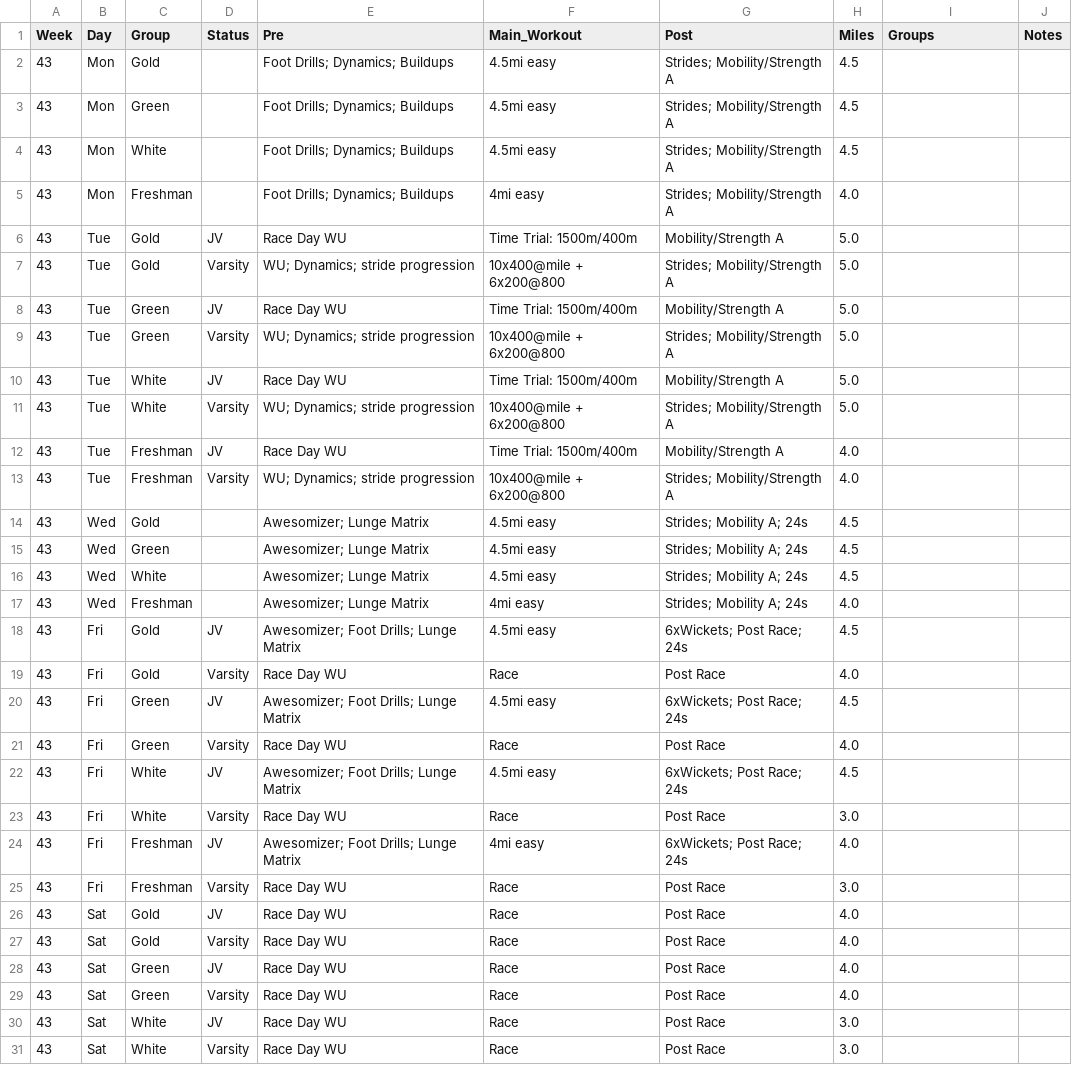
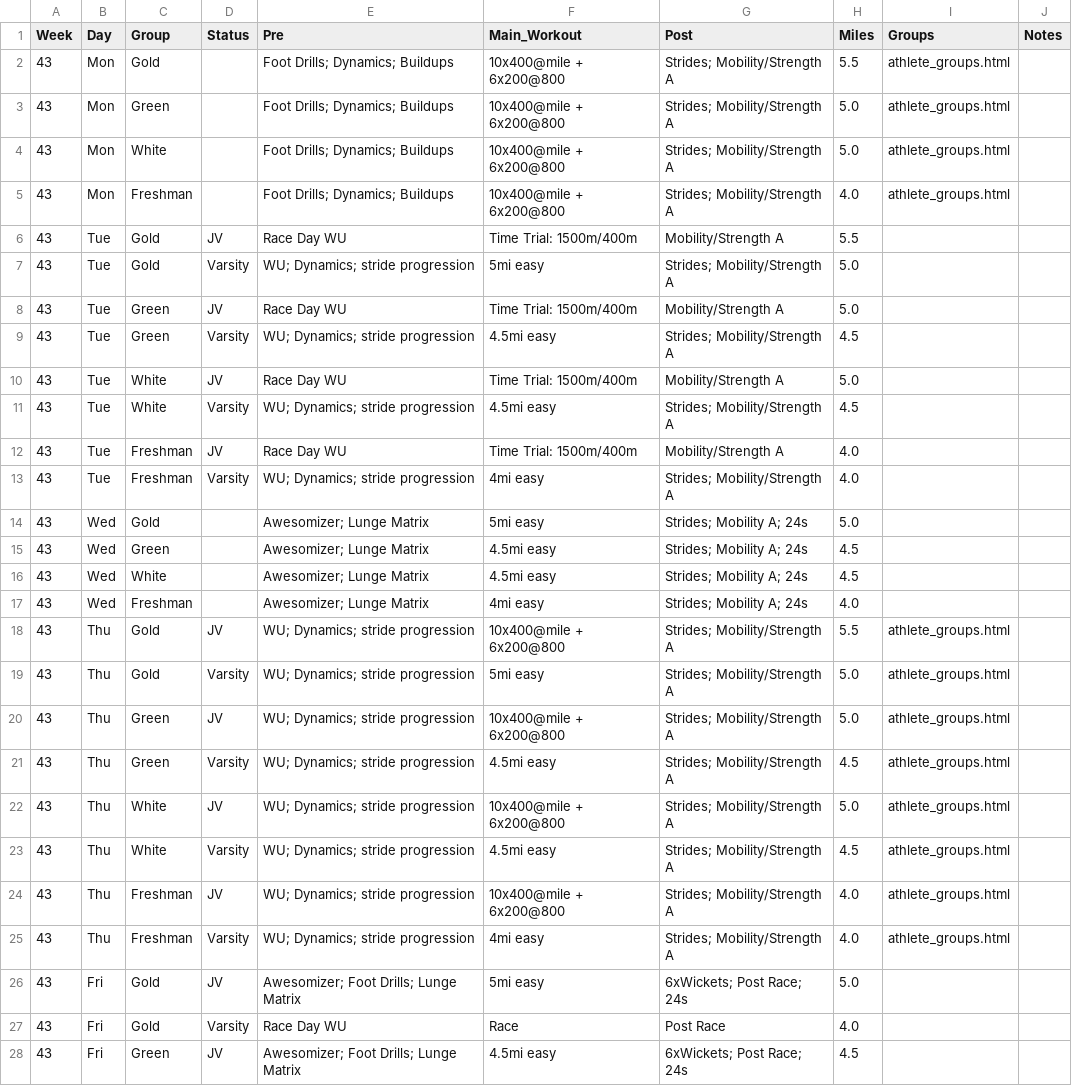
Before and after one commit to krisruns/stx-xc-training, a CSV file: weekly_schedules/week43.csv, drawn as a sheet; only a part is shown; the shorter side is filled out with more unchanged rows.

```diff
--- a/weekly_schedules/week43.csv
+++ b/weekly_schedules/week43.csv
@@ -1,15 +1,15 @@
 Week,Day,Group,Status,Pre,Main_Workout,Post,Miles,Groups,Notes
-43,Mon,Gold,,Foot Drills; Dynamics; Buildups,4.5mi easy,Strides; Mobility/Strength A,4.5,,
-43,Mon,Green,,Foot Drills; Dynamics; Buildups,4.5mi easy,Strides; Mobility/Strength A,4.5,,
-43,Mon,White,,Foot Drills; Dynamics; Buildups,4.5mi easy,Strides; Mobility/Strength A,4.5,,
-43,Mon,Freshman,,Foot Drills; Dynamics; Buildups,4mi easy,Strides; Mobility/Strength A,4.0,,
-43,Tue,Gold,JV,Race Day WU,Time Trial: 1500m/400m,Mobility/Strength A,5.0,,
-43,Tue,Gold,Varsity,WU; Dynamics; stride progression,10x400@mile + 6x200@800,Strides; Mobility/Strength A,5.0,,
+43,Mon,Gold,,Foot Drills; Dynamics; Buildups,10x400@mile + 6x200@800,Strides; Mobility/Strength A,5.5,athlete_groups.html,
+43,Mon,Green,,Foot Drills; Dynamics; Buildups,10x400@mile + 6x200@800,Strides; Mobility/Strength A,5.0,athlete_groups.html,
+43,Mon,White,,Foot Drills; Dynamics; Buildups,10x400@mile + 6x200@800,Strides; Mobility/Strength A,5.0,athlete_groups.html,
+43,Mon,Freshman,,Foot Drills; Dynamics; Buildups,10x400@mile + 6x200@800,Strides; Mobility/Strength A,4.0,athlete_groups.html,
+43,Tue,Gold,JV,Race Day WU,Time Trial: 1500m/400m,Mobility/Strength A,5.5,,
+43,Tue,Gold,Varsity,WU; Dynamics; stride progression,5mi easy,Strides; Mobility/Strength A,5.0,,
 43,Tue,Green,JV,Race Day WU,Time Trial: 1500m/400m,Mobility/Strength A,5.0,,
-43,Tue,Green,Varsity,WU; Dynamics; stride progression,10x400@mile + 6x200@800,Strides; Mobility/Strength A,5.0,,
+43,Tue,Green,Varsity,WU; Dynamics; stride progression,4.5mi easy,Strides; Mobility/Strength A,4.5,,
 43,Tue,White,JV,Race Day WU,Time Trial: 1500m/400m,Mobility/Strength A,5.0,,
-43,Tue,White,Varsity,WU; Dynamics; stride progression,10x400@mile + 6x200@800,Strides; Mobility/Strength A,5.0,,
+43,Tue,White,Varsity,WU; Dynamics; stride progression,4.5mi easy,Strides; Mobility/Strength A,4.5,,
 43,Tue,Freshman,JV,Race Day WU,Time Trial: 1500m/400m,Mobility/Strength A,4.0,,
-43,Tue,Freshman,Varsity,WU; Dynamics; stride progression,10x400@mile + 6x200@800,Strides; Mobility/Strength A,4.0,,
-43,Wed,Gold,,Awesomizer; Lunge Matrix,4.5mi easy,Strides; Mobility A; 24s,4.5,,
+43,Tue,Freshman,Varsity,WU; Dynamics; stride progression,4mi easy,Strides; Mobility/Strength A,4.0,,
+43,Wed,Gold,,Awesomizer; Lunge Matrix,5mi easy,Strides; Mobility A; 24s,5.0,,
 43,Wed,Green,,Awesomizer; Lunge Matrix,4.5mi easy,Strides; Mobility A; 24s,4.5,,
@@ -17,3 +17,11 @@ Week,Day,Group,Status,Pre,Main_Workout,Post,Miles,Groups,Notes
 43,Wed,Freshman,,Awesomizer; Lunge Matrix,4mi easy,Strides; Mobility A; 24s,4.0,,
-43,Fri,Gold,JV,Awesomizer; Foot Drills; Lunge Matrix,4.5mi easy,6xWickets; Post Race; 24s,4.5,,
+43,Thu,Gold,JV,WU; Dynamics; stride progression,10x400@mile + 6x200@800,Strides; Mobility/Strength A,5.5,athlete_groups.html,
+43,Thu,Gold,Varsity,WU; Dynamics; stride progression,5mi easy,Strides; Mobility/Strength A,5.0,athlete_groups.html,
+43,Thu,Green,JV,WU; Dynamics; stride progression,10x400@mile + 6x200@800,Strides; Mobility/Strength A,5.0,athlete_groups.html,
+43,Thu,Green,Varsity,WU; Dynamics; stride progression,4.5mi easy,Strides; Mobility/Strength A,4.5,athlete_groups.html,
+43,Thu,White,JV,WU; Dynamics; stride progression,10x400@mile + 6x200@800,Strides; Mobility/Strength A,5.0,athlete_groups.html,
+43,Thu,White,Varsity,WU; Dynamics; stride progression,4.5mi easy,Strides; Mobility/Strength A,4.5,athlete_groups.html,
+43,Thu,Freshman,JV,WU; Dynamics; stride progression,10x400@mile + 6x200@800,Strides; Mobility/Strength A,4.0,athlete_groups.html,
+43,Thu,Freshman,Varsity,WU; Dynamics; stride progression,4mi easy,Strides; Mobility/Strength A,4.0,athlete_groups.html,
+43,Fri,Gold,JV,Awesomizer; Foot Drills; Lunge Matrix,5mi easy,6xWickets; Post Race; 24s,5.0,,
 43,Fri,Gold,Varsity,Race Day WU,Race,Post Race,4.0,,
```
Also changed, not shown: Training Master - Training_Overview.csv, weekly_schedules/week44.csv, 8 other files.
